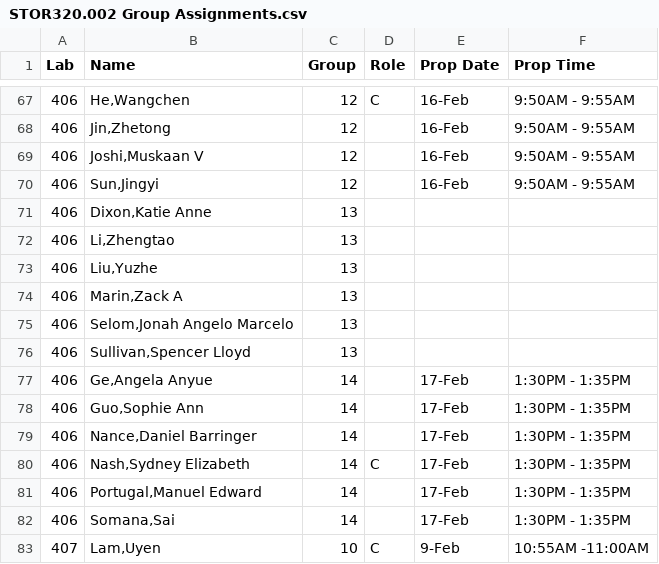
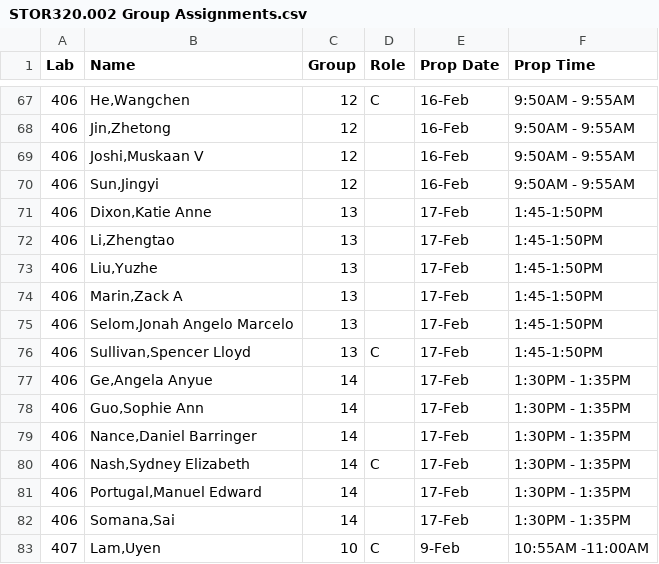
Before and after one commit to SuperMarioGiacomazzo/STOR320_WEBSITE, a CSV file: Group Assignments/STOR320.002 Group Assignments.csv, drawn as a sheet; only a part is shown, gaps mark what is left out.

```diff
--- a/Group Assignments/STOR320.002 Group Assignments.csv
+++ b/Group Assignments/STOR320.002 Group Assignments.csv
@@ -70,8 +70,8 @@ Lab,Name,Group,Role,Prop Date,Prop Time
 406,"Sun,Jingyi",12,,16-Feb,9:50AM - 9:55AM
-406,"Dixon,Katie Anne",13,,,
-406,"Li,Zhengtao",13,,,
-406,"Liu,Yuzhe",13,,,
-406,"Marin,Zack A",13,,,
-406,"Selom,Jonah Angelo Marcelo",13,,,
-406,"Sullivan,Spencer Lloyd",13,,,
+406,"Dixon,Katie Anne",13,,17-Feb,1:45-1:50PM
+406,"Li,Zhengtao",13,,17-Feb,1:45-1:50PM
+406,"Liu,Yuzhe",13,,17-Feb,1:45-1:50PM
+406,"Marin,Zack A",13,,17-Feb,1:45-1:50PM
+406,"Selom,Jonah Angelo Marcelo",13,,17-Feb,1:45-1:50PM
+406,"Sullivan,Spencer Lloyd",13,C,17-Feb,1:45-1:50PM
 406,"Ge,Angela Anyue",14,,17-Feb,1:30PM - 1:35PM
```
Also changed, not shown: Group Assignments/STOR320.001 Group Assignments.csv, 1 other file.
